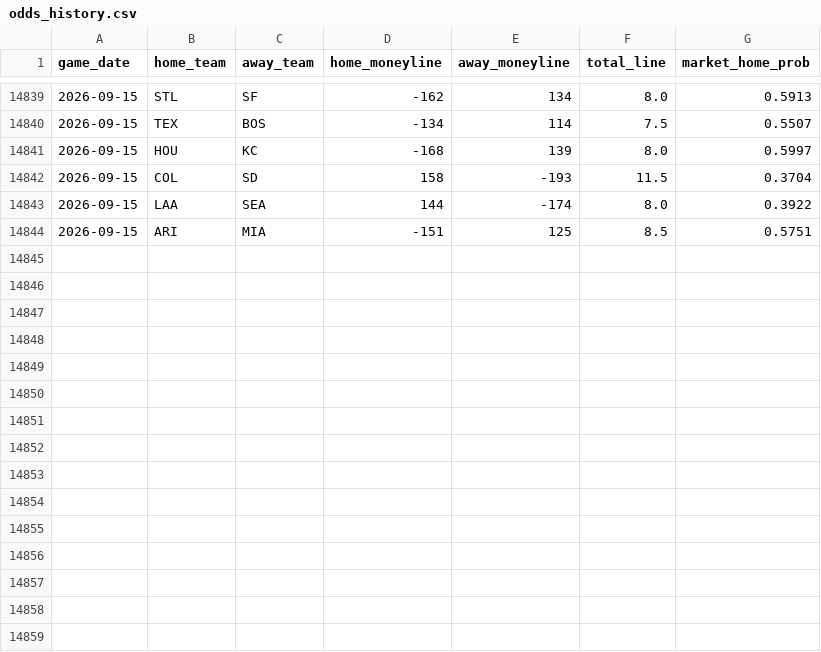
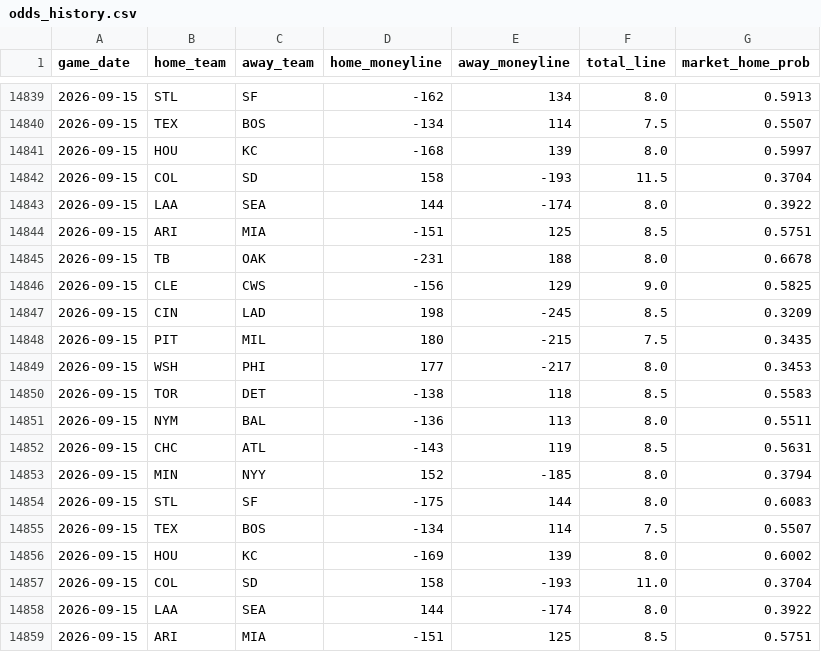
Before and after one commit to gigadon/Thats-Baseball, a CSV file: data/odds_history.csv, drawn as a sheet; only a part is shown, gaps mark what is left out.

```diff
--- a/data/odds_history.csv
+++ b/data/odds_history.csv
@@ -14844 +14844,16 @@ game_date,home_team,away_team,home_moneyline,away_moneyline,total_line,market_ho
 2026-09-15,ARI,MIA,-151,125,8.5,0.5751
+2026-09-15,TB,OAK,-231,188,8.0,0.6678
+2026-09-15,CLE,CWS,-156,129,9.0,0.5825
+2026-09-15,CIN,LAD,198,-245,8.5,0.3209
+2026-09-15,PIT,MIL,180,-215,7.5,0.3435
+2026-09-15,WSH,PHI,177,-217,8.0,0.3453
+2026-09-15,TOR,DET,-138,118,8.5,0.5583
+2026-09-15,NYM,BAL,-136,113,8.0,0.5511
+2026-09-15,CHC,ATL,-143,119,8.5,0.5631
+2026-09-15,MIN,NYY,152,-185,8.0,0.3794
+2026-09-15,STL,SF,-175,144,8.0,0.6083
+2026-09-15,TEX,BOS,-134,114,7.5,0.5507
+2026-09-15,HOU,KC,-169,139,8.0,0.6002
+2026-09-15,COL,SD,158,-193,11.0,0.3704
+2026-09-15,LAA,SEA,144,-174,8.0,0.3922
+2026-09-15,ARI,MIA,-151,125,8.5,0.5751
```
Also changed, not shown: 3 other files.
